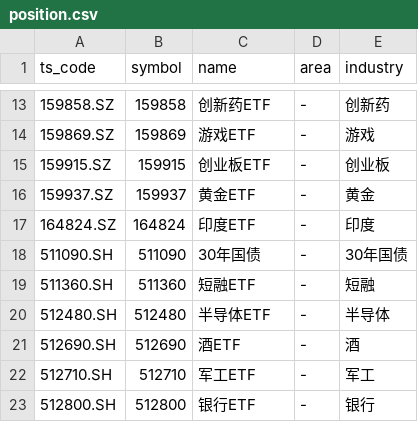
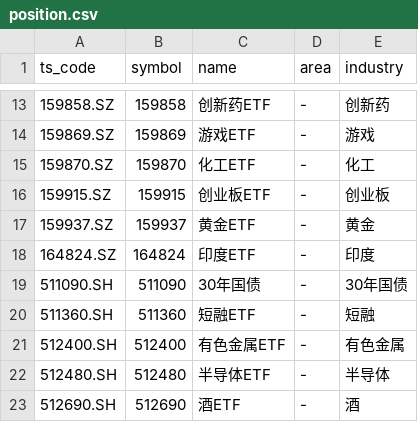
Before and after one commit to lihuanshuai/StockTradebyZ, a CSV file: position.csv, drawn as a sheet; only a part is shown, gaps mark what is left out; the shorter side is filled out with more unchanged rows.

Commit message:
在position.csv中添加化工ETF和有色金属ETF条目，以进一步扩展股票列表。

```diff
--- a/position.csv
+++ b/position.csv
@@ -14,2 +14,3 @@ ts_code,symbol,name,area,industry
 159869.SZ,159869,游戏ETF,-,游戏
+159870.SZ,159870,化工ETF,-,化工
 159915.SZ,159915,创业板ETF,-,创业板
@@ -19,2 +20,3 @@ ts_code,symbol,name,area,industry
 511360.SH,511360,短融ETF,-,短融
+512400.SH,512400,有色金属ETF,-,有色金属
 512480.SH,512480,半导体ETF,-,半导体
```
